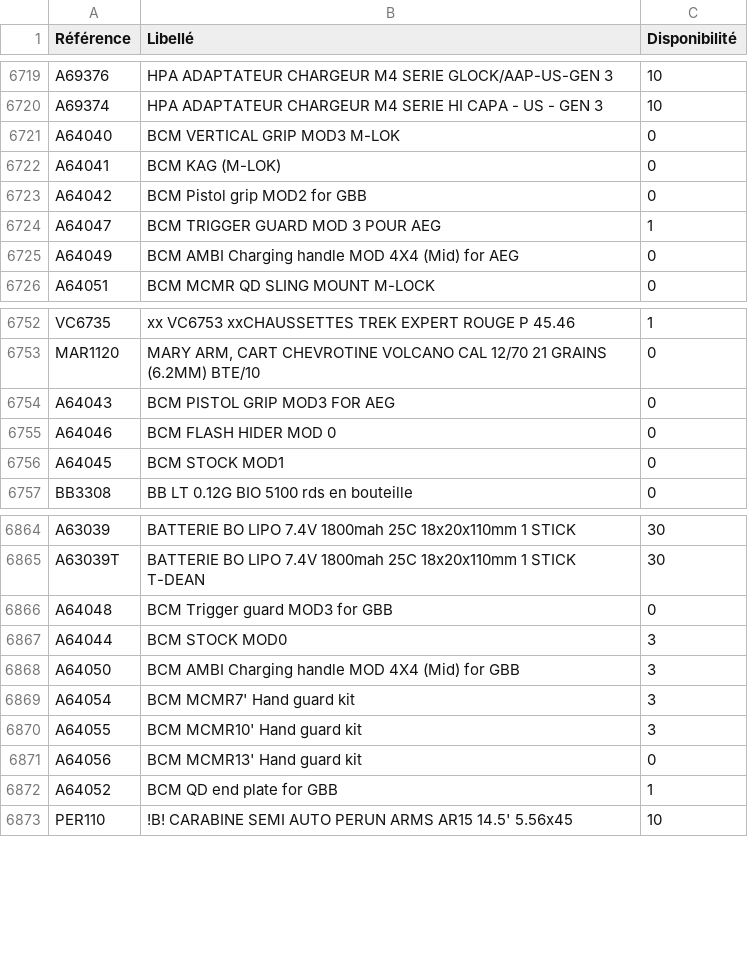
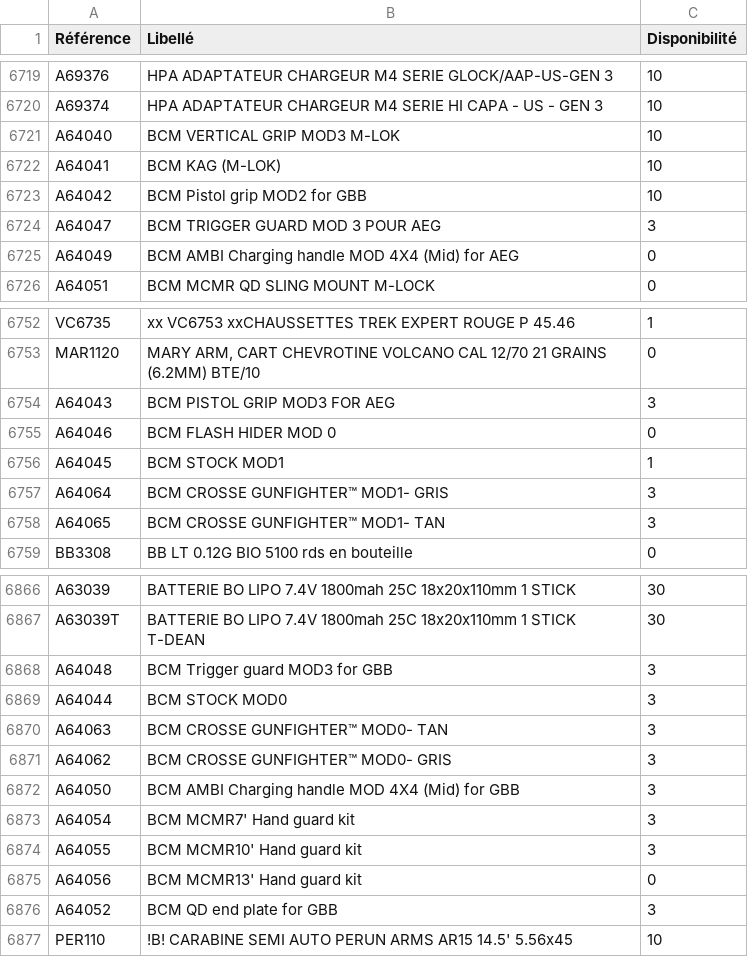
Before and after one commit to Jonathan-djimbi/arsenal-pro, a CSV file: suppliers/europarmStockProduits.csv, drawn as a sheet; only a part is shown, gaps mark what is left out; the diff covers the shown part only.

```diff
--- a/suppliers/europarmStockProduits.csv
+++ b/suppliers/europarmStockProduits.csv
@@ -6720,6 +6720,6 @@ A69376;"HPA ADAPTATEUR CHARGEUR M4 SERIE GLOCK/AAP-US-GEN 3";10
 A69374;"HPA ADAPTATEUR CHARGEUR M4 SERIE HI CAPA - US - GEN 3";10
-A64040;"BCM VERTICAL GRIP MOD3 M-LOK";0
-A64041;"BCM KAG (M-LOK)";0
-A64042;"BCM Pistol grip MOD2 for GBB";0
-A64047;"BCM TRIGGER GUARD MOD 3 POUR AEG";1
+A64040;"BCM VERTICAL GRIP MOD3 M-LOK";10
+A64041;"BCM KAG (M-LOK)";10
+A64042;"BCM Pistol grip MOD2 for GBB";10
+A64047;"BCM TRIGGER GUARD MOD 3 POUR AEG";3
 A64049;"BCM AMBI Charging handle MOD 4X4 (Mid) for AEG";0
@@ -6753,5 +6753,7 @@ VC6735;"xx VC6753 xxCHAUSSETTES TREK EXPERT ROUGE P 45.46";1
 MAR1120;"MARY ARM, CART CHEVROTINE VOLCANO CAL 12/70 21 GRAINS (6.2MM) BTE/10";0
-A64043;"BCM PISTOL GRIP MOD3 FOR AEG";0
+A64043;"BCM PISTOL GRIP MOD3 FOR AEG";3
 A64046;"BCM FLASH HIDER MOD 0";0
-A64045;"BCM STOCK MOD1";0
+A64045;"BCM STOCK MOD1";1
+A64064;"BCM CROSSE GUNFIGHTER™ MOD1- GRIS";3
+A64065;"BCM CROSSE GUNFIGHTER™ MOD1- TAN";3
 BB3308;"BB LT 0.12G BIO 5100 rds en bouteille ";0
@@ -6865,4 +6867,6 @@ A63039;"BATTERIE BO LIPO 7.4V 1800mah 25C 18x20x110mm 1 STICK";30
 A63039T;"BATTERIE BO LIPO 7.4V 1800mah 25C 18x20x110mm 1 STICK T-DEAN";30
-A64048;"BCM Trigger guard MOD3 for GBB";0
+A64048;"BCM Trigger guard MOD3 for GBB";3
 A64044;"BCM STOCK MOD0";3
+A64063;"BCM CROSSE GUNFIGHTER™ MOD0- TAN";3
+A64062;"BCM CROSSE GUNFIGHTER™ MOD0- GRIS";3
 A64050;"BCM AMBI Charging handle MOD 4X4 (Mid) for GBB";3
@@ -6871,3 +6875,3 @@ A64055;"BCM MCMR10' Hand guard kit";3
 A64056;"BCM  MCMR13' Hand guard kit";0
-A64052;"BCM QD end plate for GBB";1
+A64052;"BCM QD end plate for GBB";3
 PER110;"!B! CARABINE SEMI AUTO PERUN ARMS AR15 14.5' 5.56x45";10
```
Also changed, not shown: 88 edited cells elsewhere in this file, suppliers/simacStockProduits.csv, 3 other files.
